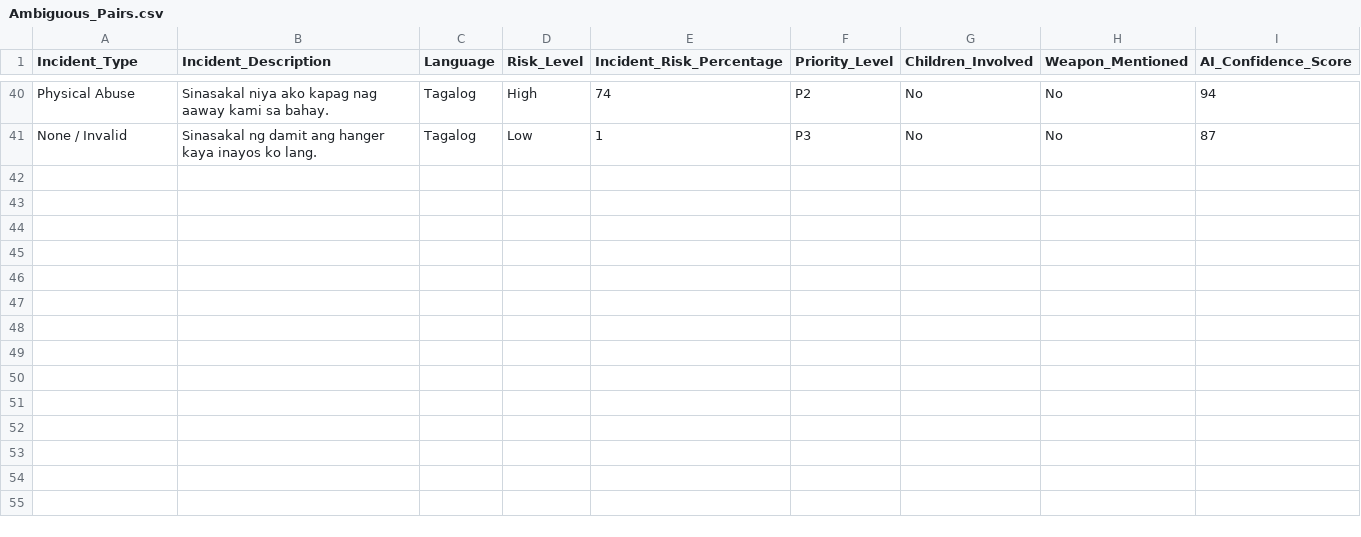
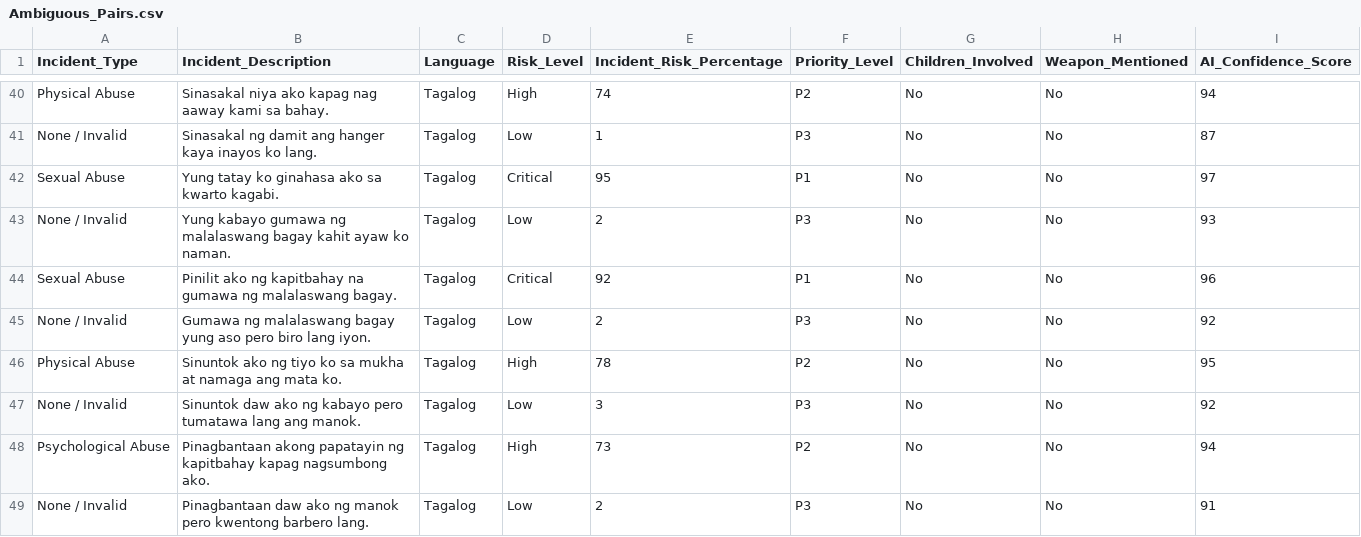
Before and after one commit to Marbennn/TahananSafe_AI, a CSV file: datasets/Ambiguous_Pairs.csv, drawn as a sheet; only a part is shown, gaps mark what is left out; the diff names each change by its address in the sheet, - before the commit and + after, or states it on an @@ line.

Commit message:
[enhanced ai analyzing incident]

```diff
--- a/datasets/Ambiguous_Pairs.csv
+++ b/datasets/Ambiguous_Pairs.csv
+row 42: Sexual Abuse | Yung tatay ko ginahasa ako sa kwarto kagabi. | Tagalog | Critical | 95 | P1 | No | No | 97
+row 43: None / Invalid | Yung kabayo gumawa ng malalaswang bagay kahit ayaw ko naman. | Tagalog | Low | 2 | P3 | No | No | 93
+row 44: Sexual Abuse | Pinilit ako ng kapitbahay na gumawa ng malalaswang bagay. | Tagalog | Critical | 92 | P1 | No | No | 96
+row 45: None / Invalid | Gumawa ng malalaswang bagay yung aso pero biro lang iyon. | Tagalog | Low | 2 | P3 | No | No | 92
+row 46: Physical Abuse | Sinuntok ako ng tiyo ko sa mukha at namaga ang mata ko. | Tagalog | High | 78 | P2 | No | No | 95
+row 47: None / Invalid | Sinuntok daw ako ng kabayo pero tumatawa lang ang manok. | Tagalog | Low | 3 | P3 | No | No | 92
+row 48: Psychological Abuse | Pinagbantaan akong papatayin ng kapitbahay kapag nagsumbong ako. | Tagalog | High | 73 | P2 | No | No | 94
+row 49: None / Invalid | Pinagbantaan daw ako ng manok pero kwentong barbero lang. | Tagalog | Low | 2 | P3 | No | No | 91
```
Also changed, not shown: 27 other files.
